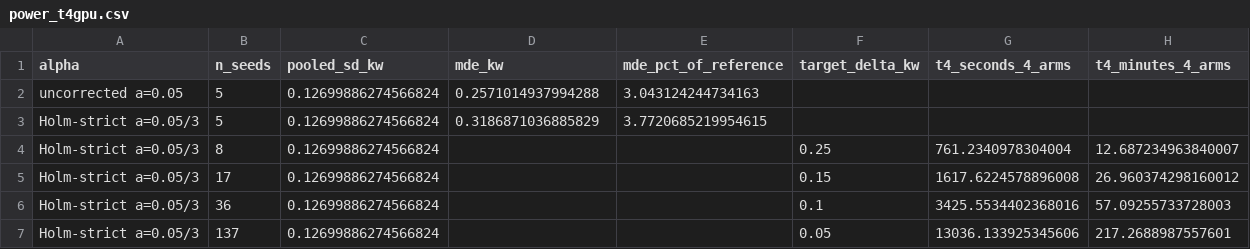
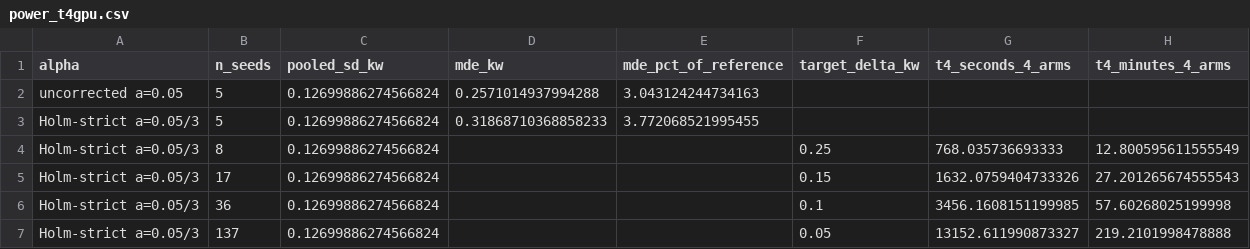
Before and after one commit to davisp8-creator/Week-08-Career-Portfolio, a CSV file: results/power_t4gpu.csv, drawn as a sheet.

```diff
--- a/results/power_t4gpu.csv
+++ b/results/power_t4gpu.csv
@@ -2,6 +2,6 @@ alpha,n_seeds,pooled_sd_kw,mde_kw,mde_pct_of_reference,target_delta_kw,t4_second
 uncorrected a=0.05,5,0.12699886274566824,0.2571014937994288,3.043124244734163,,,
-Holm-strict a=0.05/3,5,0.12699886274566824,0.3186871036885829,3.7720685219954615,,,
-Holm-strict a=0.05/3,8,0.12699886274566824,,,0.25,761.2340978304004,12.687234963840007
-Holm-strict a=0.05/3,17,0.12699886274566824,,,0.15,1617.6224578896008,26.960374298160012
-Holm-strict a=0.05/3,36,0.12699886274566824,,,0.1,3425.5534402368016,57.09255733728003
-Holm-strict a=0.05/3,137,0.12699886274566824,,,0.05,13036.133925345606,217.2688987557601
+Holm-strict a=0.05/3,5,0.12699886274566824,0.31868710368858233,3.772068521995455,,,
+Holm-strict a=0.05/3,8,0.12699886274566824,,,0.25,768.035736693333,12.800595611555549
+Holm-strict a=0.05/3,17,0.12699886274566824,,,0.15,1632.0759404733326,27.201265674555543
+Holm-strict a=0.05/3,36,0.12699886274566824,,,0.1,3456.1608151199985,57.60268025199998
+Holm-strict a=0.05/3,137,0.12699886274566824,,,0.05,13152.611990873327,219.2101998478888
```
Also changed, not shown: results/latency_runs_t4gpu.csv, results/runs_t4gpu.csv, 28 other files.
